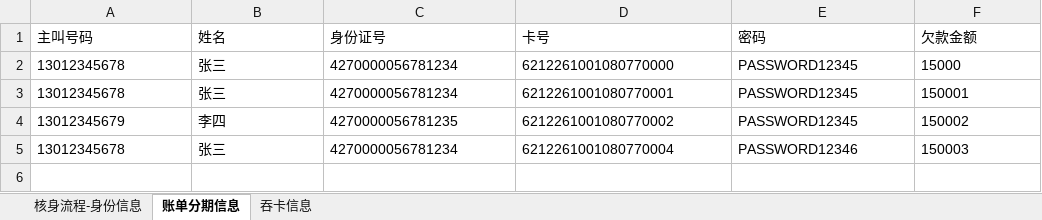
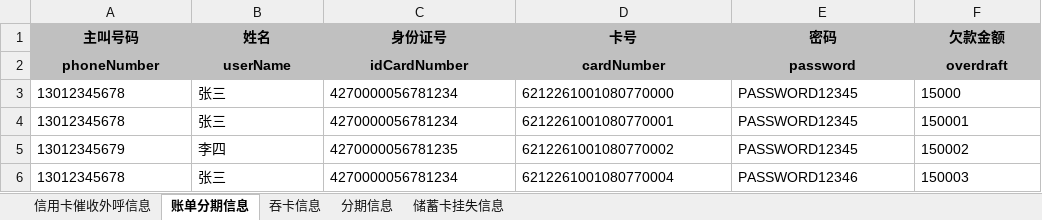
Before and after one commit to aicp-icbc/webhook, an Excel workbook: src/main/resources/ICBC-DATA.xlsx, sheet 账单分期信息, drawn as a sheet; values as stored, in another font and other column widths than the file's, no borders; the diff names each change by its address in the sheet, - before the commit and + after, or states it on an @@ line.

```diff
--- a/src/main/resources/ICBC-DATA.xlsx (sheet 账单分期信息)
+++ b/src/main/resources/ICBC-DATA.xlsx (sheet 账单分期信息)
-sheet tab: 核身流程-身份信息
+sheet tab: 信用卡催收外呼信息
+sheet tab: 分期信息
+sheet tab: 储蓄卡挂失信息
@@ A1:F1 fill: none → #C0C0C0, bold: off → on, alignment: left → center @@
+row 2: phoneNumber | userName | idCardNumber | cardNumber | password | overdraft
```
Also changed, not shown: sheet 信用卡催收外呼信息, sheet 吞卡信息, 4 other files.
